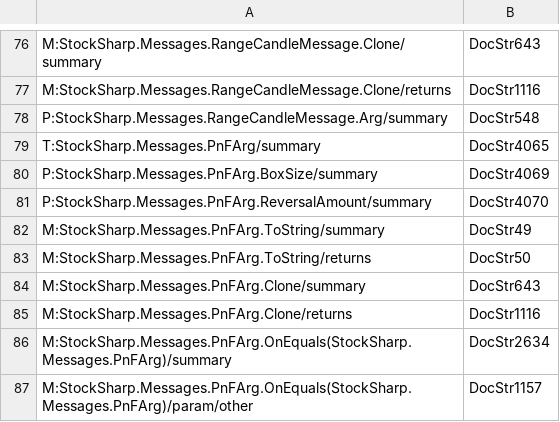
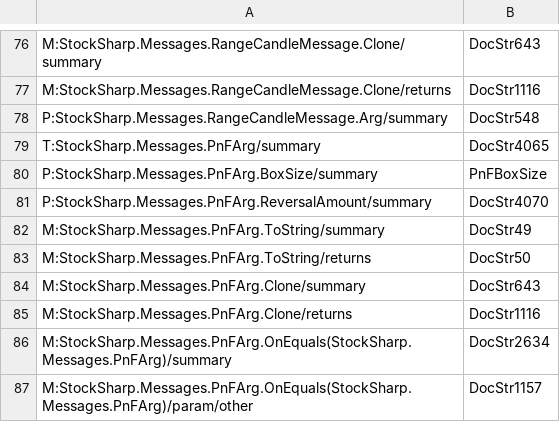
Before and after one commit to StockSharp/StockSharp, a CSV file: Localization/XmlComments/StockSharp.Messages.csv, drawn as a sheet; only a part is shown, gaps mark what is left out.

```diff
--- a/Localization/XmlComments/StockSharp.Messages.csv
+++ b/Localization/XmlComments/StockSharp.Messages.csv
@@ -79,3 +79,3 @@ P:StockSharp.Messages.RangeCandleMessage.Arg/summary;DocStr548
 T:StockSharp.Messages.PnFArg/summary;DocStr4065
-P:StockSharp.Messages.PnFArg.BoxSize/summary;DocStr4069
+P:StockSharp.Messages.PnFArg.BoxSize/summary;PnFBoxSize
 P:StockSharp.Messages.PnFArg.ReversalAmount/summary;DocStr4070
```
Also changed, not shown: Localization/XmlComments/StockSharp.Algo.csv, 4 other files.
